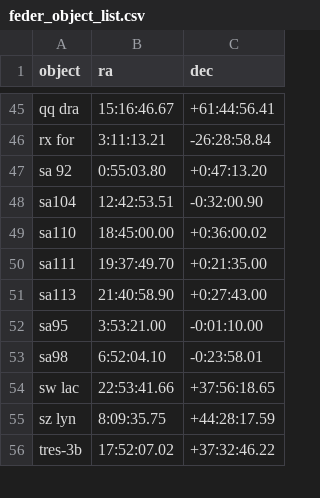
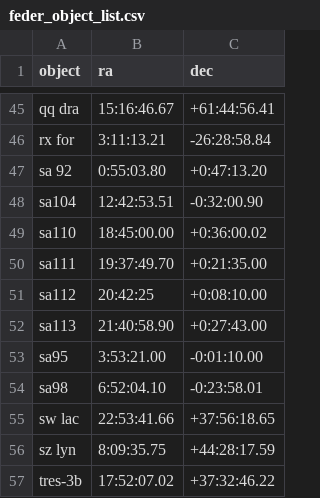
Before and after one commit to mwcraig/feder-object-list-OLD, a CSV file: feder_object_list.csv, drawn as a sheet; only a part is shown, gaps mark what is left out; the diff names each change by its address in the sheet, - before the commit and + after, or states it on an @@ line.

Commit message:
Add SA112 to object list

```diff
--- a/feder_object_list.csv
+++ b/feder_object_list.csv
+row 51: sa112 | 20:42:25 | +0:08:10.00
```
